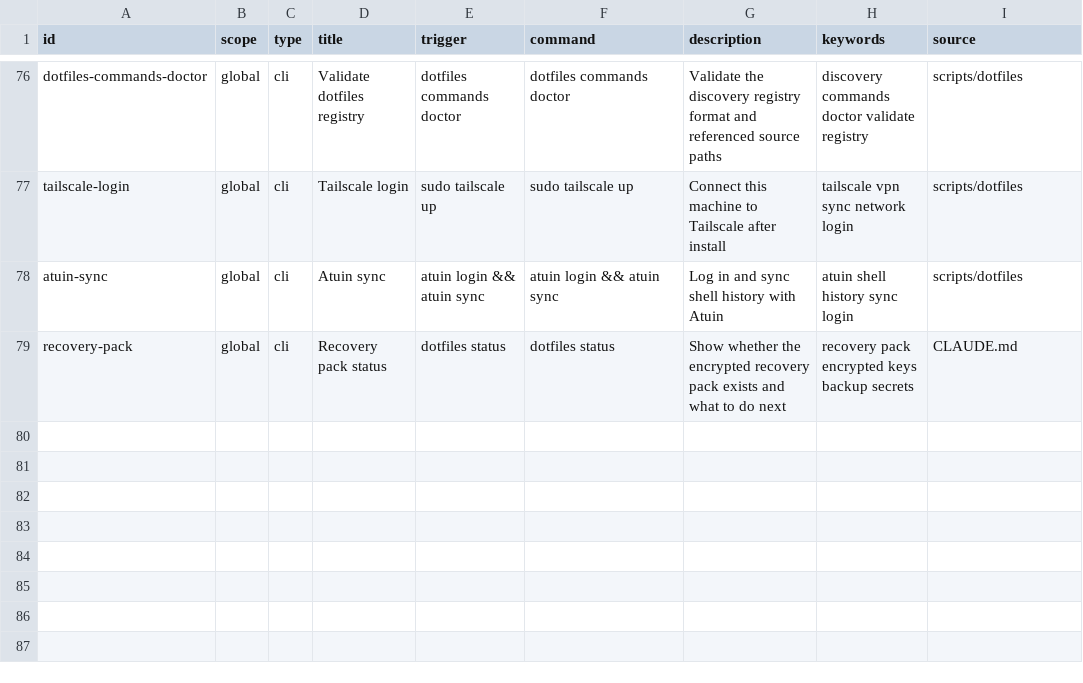
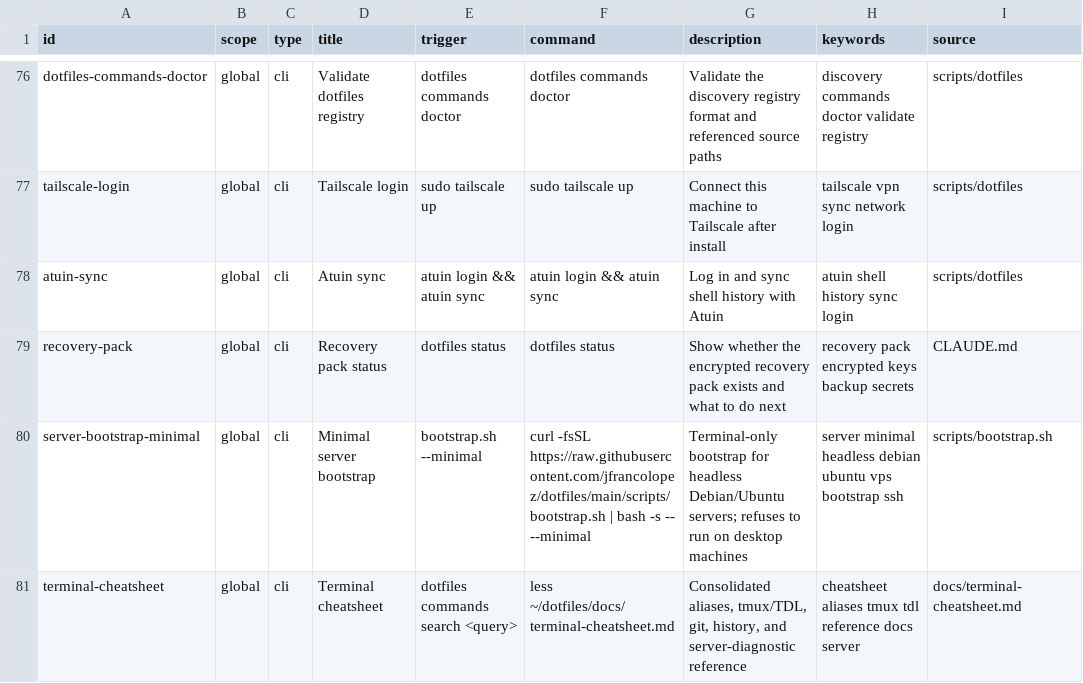
Before and after one commit to francolopez-dev/dotfiles, a TSV file: stow/global/discovery/.config/dotfiles/commands.tsv, drawn as a sheet; only a part is shown, gaps mark what is left out; the diff names each change by its address in the sheet, - before the commit and + after, or states it on an @@ line.

```diff
--- a/stow/global/discovery/.config/dotfiles/commands.tsv
+++ b/stow/global/discovery/.config/dotfiles/commands.tsv
+row 80: server-bootstrap-minimal | global | cli | Minimal server bootstrap | bootstrap.sh --minimal | curl -fsSL https://raw.githubusercontent.com/jfrancolopez/dotfiles/main/scripts/bootstrap.sh | bash -s -- --minimal | Terminal-only bootstrap for headless Debian/Ubuntu servers; refuses to run on desktop machines | server minimal headless debian ubuntu vps bootstrap ssh | scripts/bootstrap.sh
+row 81: terminal-cheatsheet | global | cli | Terminal cheatsheet | dotfiles commands search <query> | less ~/dotfiles/docs/terminal-cheatsheet.md | Consolidated aliases, tmux/TDL, git, history, and server-diagnostic reference | cheatsheet aliases tmux tdl reference docs server | docs/terminal-cheatsheet.md
```
Also changed, not shown: 10 other files.
